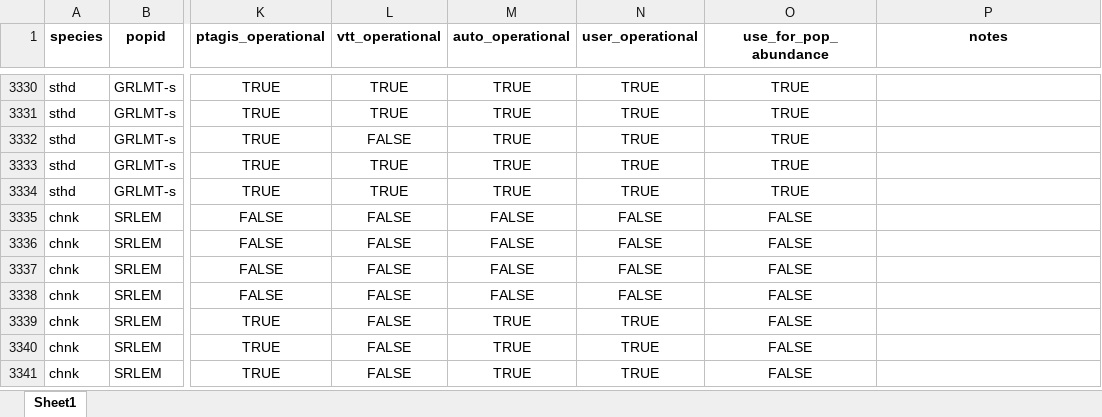
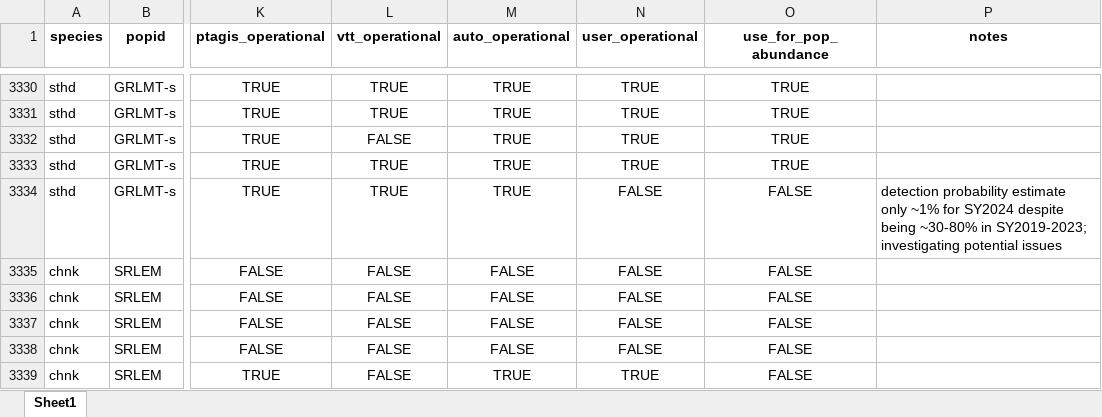
Before and after one commit to NPTfisheries/SnakeRiverIPTDS, an Excel workbook: output/iptds_operations/dabom_site_operations_2025-04-21.xlsx, sheet Sheet1, drawn as a sheet; only a part is shown, gaps mark what is left out; the shorter side is filled out with more unchanged rows; values as stored, in another font and other column widths than the file's, no borders; the diff names each change by its address in the sheet, - before the commit and + after, or states it on an @@ line.

Commit message:
added quick eval of carcass outplant sites

```diff
--- a/output/iptds_operations/dabom_site_operations_2025-04-21.xlsx (sheet Sheet1)
+++ b/output/iptds_operations/dabom_site_operations_2025-04-21.xlsx (sheet Sheet1)
-N3334 (user_operational): TRUE
+N3334 (user_operational): FALSE
-O3334 (use_for_pop_abundance): TRUE
+O3334 (use_for_pop_abundance): FALSE
-P3334 (notes): (empty)
+P3334 (notes): detection probability estimate only ~1% for SY2024 despite being ~30-80% in SY2019-2023; investigating potential issues
```
Also changed, not shown: 17 other files.
